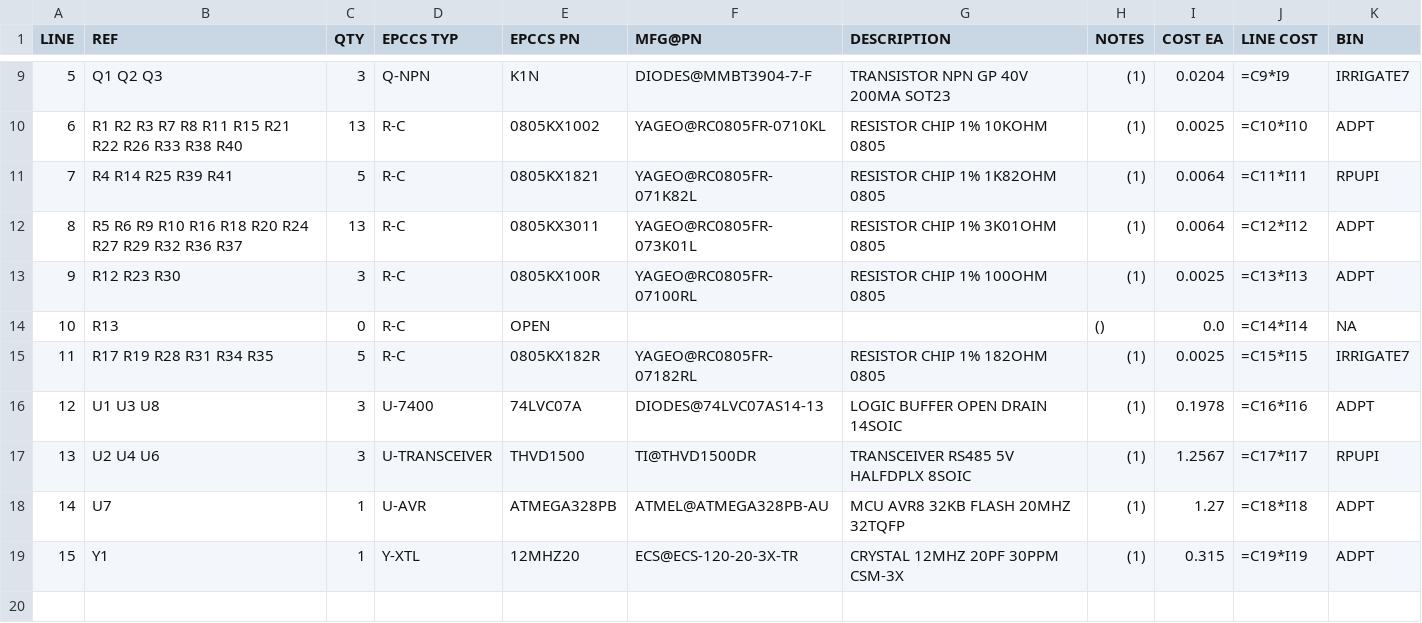
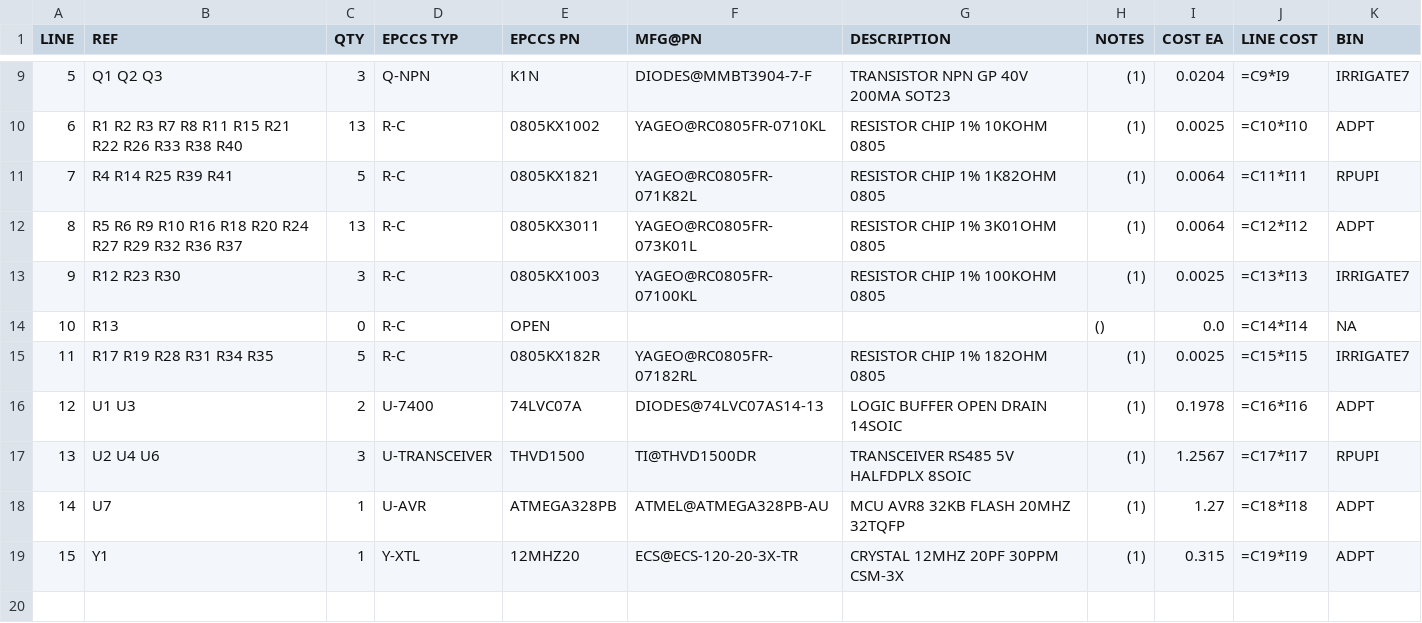
Before and after one commit to epccs/RPUpi, a CSV file: Hardware/Design/16197SMD,BOM.csv, drawn as a sheet; only a part is shown, gaps mark what is left out.

Commit message:
Hardware: ^4 reviewing+ 485tx_en worked thus swap K38 for K1N

```diff
--- a/Hardware/Design/16197SMD,BOM.csv
+++ b/Hardware/Design/16197SMD,BOM.csv
@@ -12,6 +12,6 @@ LINE, REF, QTY, EPCCS TYP, EPCCS PN, MFG@PN, DESCRIPTION, NOTES, COST EA, LINE C
 8,R5 R6 R9 R10 R16 R18 R20 R24 R27 R29 R32 R36 R37,13,R-C,0805KX3011,YAGEO@RC0805FR-073K01L,RESISTOR CHIP 1% 3K01OHM 0805,(1),0.0064,=C12*I12,ADPT
-9,R12 R23 R30,3,R-C,0805KX100R,YAGEO@RC0805FR-07100RL,RESISTOR CHIP 1% 100OHM 0805,(1),0.0025,=C13*I13,ADPT
+9,R12 R23 R30,3,R-C,0805KX1003,YAGEO@RC0805FR-07100KL,RESISTOR CHIP 1% 100KOHM 0805,(1),0.0025,=C13*I13,IRRIGATE7
 10,R13,0,R-C,OPEN,,,(),0.0,=C14*I14,NA
 11,R17 R19 R28 R31 R34 R35,5,R-C,0805KX182R,YAGEO@RC0805FR-07182RL,RESISTOR CHIP 1% 182OHM 0805,(1),0.0025,=C15*I15,IRRIGATE7
-12,U1 U3 U8,3,U-7400,74LVC07A,DIODES@74LVC07AS14-13,LOGIC BUFFER OPEN DRAIN 14SOIC,(1),0.1978,=C16*I16,ADPT
+12,U1 U3,2,U-7400,74LVC07A,DIODES@74LVC07AS14-13,LOGIC BUFFER OPEN DRAIN 14SOIC,(1),0.1978,=C16*I16,ADPT
 13,U2 U4 U6,3,U-TRANSCEIVER,THVD1500,TI@THVD1500DR,TRANSCEIVER RS485 5V HALFDPLX 8SOIC,(1),1.2567,=C17*I17,RPUPI
```
Also changed, not shown: 6 other files.
